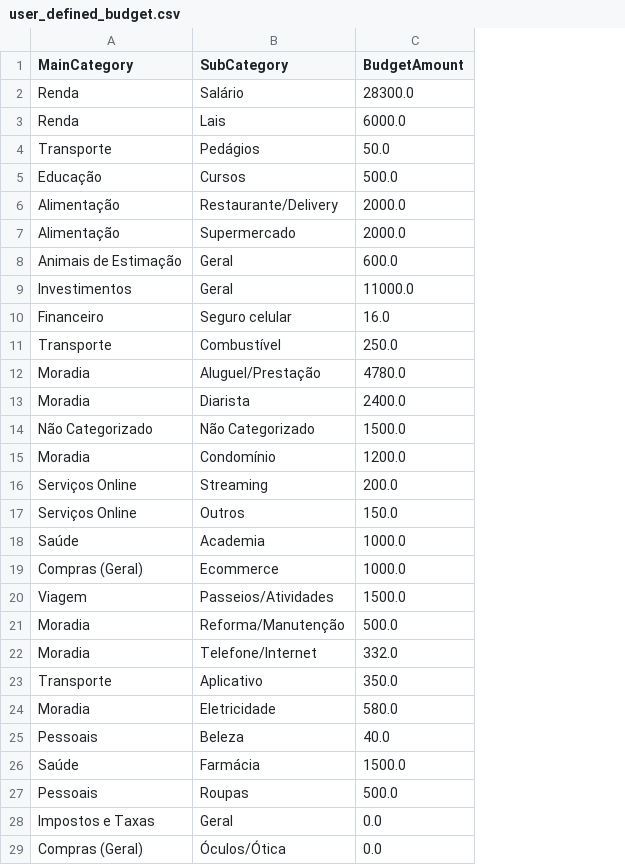
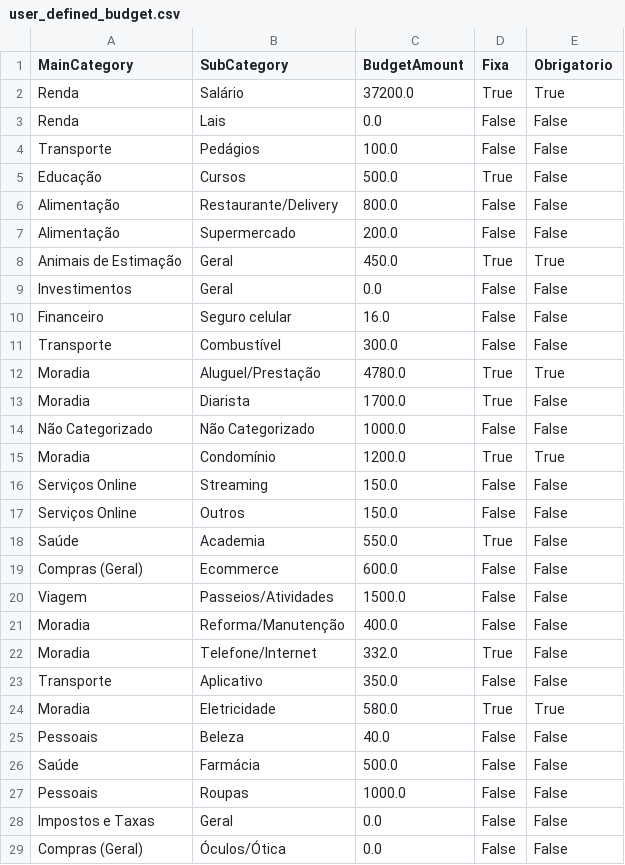
Before and after one commit to kaiubiferreira/cajubills, a CSV file: resources/user_defined_budget.csv, drawn as a sheet; only a part is shown; the diff covers the shown part only; the diff names each change by its address in the sheet, - before the commit and + after, or states it on an @@ line.

```diff
--- a/resources/user_defined_budget.csv
+++ b/resources/user_defined_budget.csv
+column D (Fixa), rows 2-29: True | False | False | True | False | False | True | False | False | False | True | True | False | True | False | False | True | False | False | False | True | False | True | False | False | False | False | False
+column E (Obrigatorio), rows 2-29: True | False | False | False | False | False | True | False | False | False | True | False | False | True | False | False | False | False | False | False | False | False | True | False | False | False | False | False
-C2 (BudgetAmount): 28300.0
+C2 (BudgetAmount): 37200.0
-C3 (BudgetAmount): 6000.0
+C3 (BudgetAmount): 0.0
-C4 (BudgetAmount): 50.0
+C4 (BudgetAmount): 100.0
-C6 (BudgetAmount): 2000.0
+C6 (BudgetAmount): 800.0
-C7 (BudgetAmount): 2000.0
+C7 (BudgetAmount): 200.0
-C8 (BudgetAmount): 600.0
+C8 (BudgetAmount): 450.0
-C9 (BudgetAmount): 11000.0
+C9 (BudgetAmount): 0.0
-C11 (BudgetAmount): 250.0
+C11 (BudgetAmount): 300.0
-C13 (BudgetAmount): 2400.0
+C13 (BudgetAmount): 1700.0
-C14 (BudgetAmount): 1500.0
+C14 (BudgetAmount): 1000.0
-C16 (BudgetAmount): 200.0
+C16 (BudgetAmount): 150.0
-C18 (BudgetAmount): 1000.0
+C18 (BudgetAmount): 550.0
-C19 (BudgetAmount): 1000.0
+C19 (BudgetAmount): 600.0
-C21 (BudgetAmount): 500.0
+C21 (BudgetAmount): 400.0
-C26 (BudgetAmount): 1500.0
+C26 (BudgetAmount): 500.0
-C27 (BudgetAmount): 500.0
+C27 (BudgetAmount): 1000.0
```
Also changed, not shown: 3 added rows elsewhere in this file, 21 other files.
